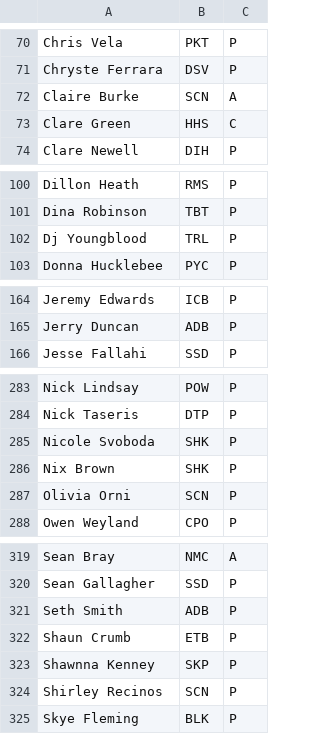
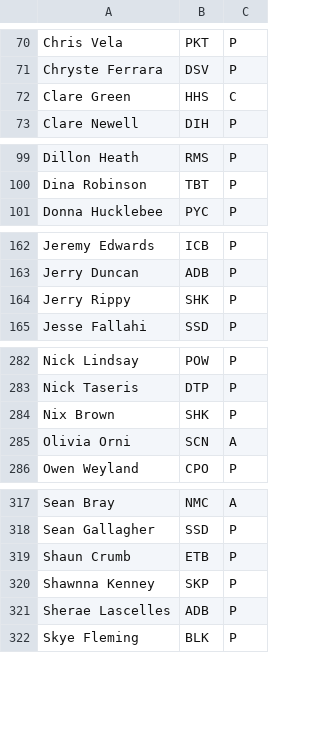
Before and after one commit to Invader-Zim/mnp-data-archive, a CSV file: season-23/rosters.csv, drawn as a sheet; only a part is shown, gaps mark what is left out.

```diff
--- a/season-23/rosters.csv
+++ b/season-23/rosters.csv
@@ -71,3 +71,2 @@ Chris Vela,PKT,P
 Chryste Ferrara,DSV,P
-Claire Burke,SCN,A
 Clare Green,HHS,C
@@ -101,3 +100,2 @@ Dillon Heath,RMS,P
 Dina Robinson,TBT,P
-Dj Youngblood,TRL,P
 Donna Hucklebee,PYC,P
@@ -165,2 +163,3 @@ Jeremy Edwards,ICB,P
 Jerry Duncan,ADB,P
+Jerry Rippy,SHK,P
 Jesse Fallahi,SSD,P
@@ -284,5 +283,4 @@ Nick Lindsay,POW,P
 Nick Taseris,DTP,P
-Nicole Svoboda,SHK,P
 Nix Brown,SHK,P
-Olivia Orni,SCN,P
+Olivia Orni,SCN,A
 Owen Weyland,CPO,P
@@ -320,6 +318,5 @@ Sean Bray,NMC,A
 Sean Gallagher,SSD,P
-Seth Smith,ADB,P
 Shaun Crumb,ETB,P
 Shawnna Kenney,SKP,P
-Shirley Recinos,SCN,P
+Sherae Lascelles,ADB,P
 Skye Fleming,BLK,P
```
Also changed, not shown: season-23/matches.csv, 1 other file.
